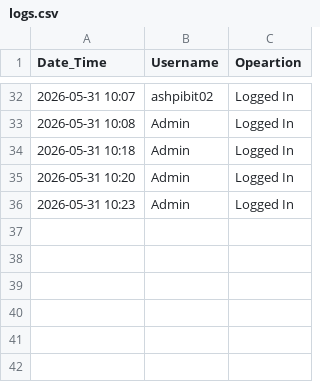
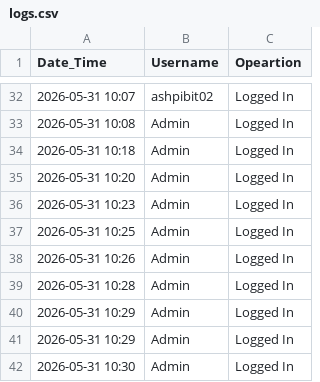
Before and after one commit to AshPiBit02/java-engineering-lab, a CSV file: Phase 3/Implementations/Login Page/DataFiles/logs.csv, drawn as a sheet; only a part is shown, gaps mark what is left out; the diff names each change by its address in the sheet, - before the commit and + after, or states it on an @@ line.

```diff
--- a/Phase 3/Implementations/Login Page/DataFiles/logs.csv
+++ b/Phase 3/Implementations/Login Page/DataFiles/logs.csv
+row 37: 2026-05-31 10:25 | Admin | Logged In
+row 38: 2026-05-31 10:26 | Admin | Logged In
+row 39: 2026-05-31 10:28 | Admin | Logged In
+row 40: 2026-05-31 10:29 | Admin | Logged In
+row 41: 2026-05-31 10:29 | Admin | Logged In
+row 42: 2026-05-31 10:30 | Admin | Logged In
```
Also changed, not shown: 1 other file.
